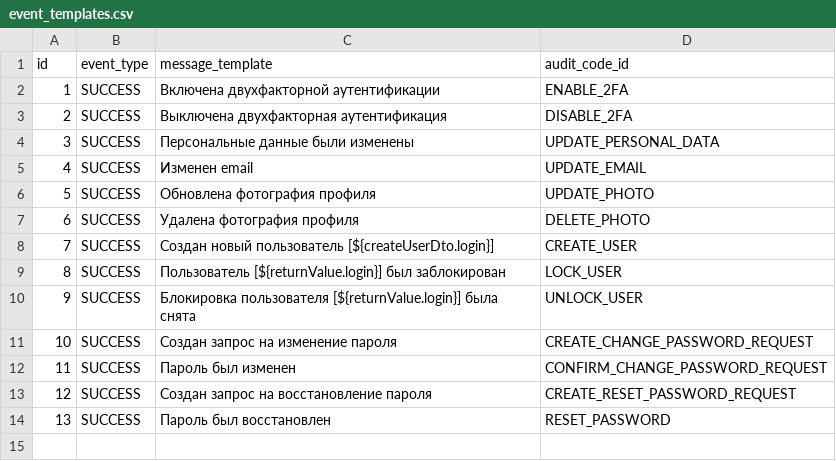
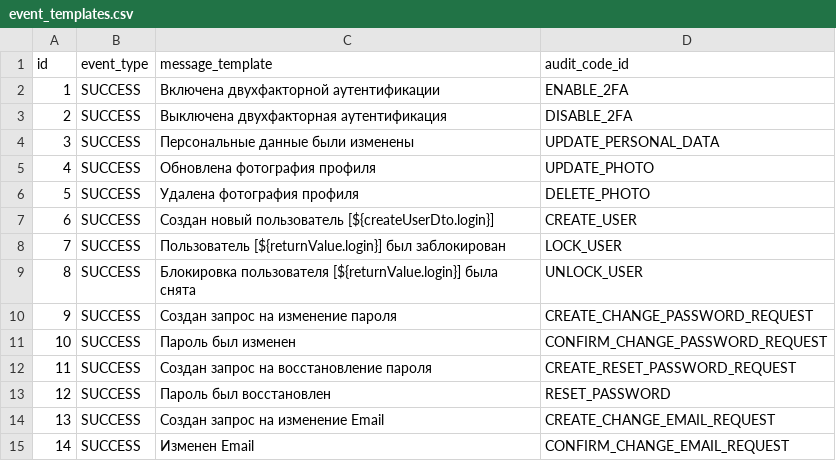
Before and after one commit to Stonnos/eca-service, a CSV file: eca-oauth/src/main/resources/audit/event_templates.csv, drawn as a sheet; removed rows and columns are numbered as before the commit, all else as after; the diff names each change by its address in the sheet, - before the commit and + after, or states it on an @@ line.

```diff
--- a/eca-oauth/src/main/resources/audit/event_templates.csv
+++ b/eca-oauth/src/main/resources/audit/event_templates.csv
-row 5: 4 | SUCCESS | Изменен email | UPDATE_EMAIL
@@ column A (id) renumbered between rows 5 and 13 @@
+row 14: 13 | SUCCESS | Создан запрос на изменение Email | CREATE_CHANGE_EMAIL_REQUEST
+row 15: 14 | SUCCESS | Изменен Email | CONFIRM_CHANGE_EMAIL_REQUEST
```
Also changed, not shown: eca-oauth/src/main/resources/audit/codes.csv, 5 other files.
